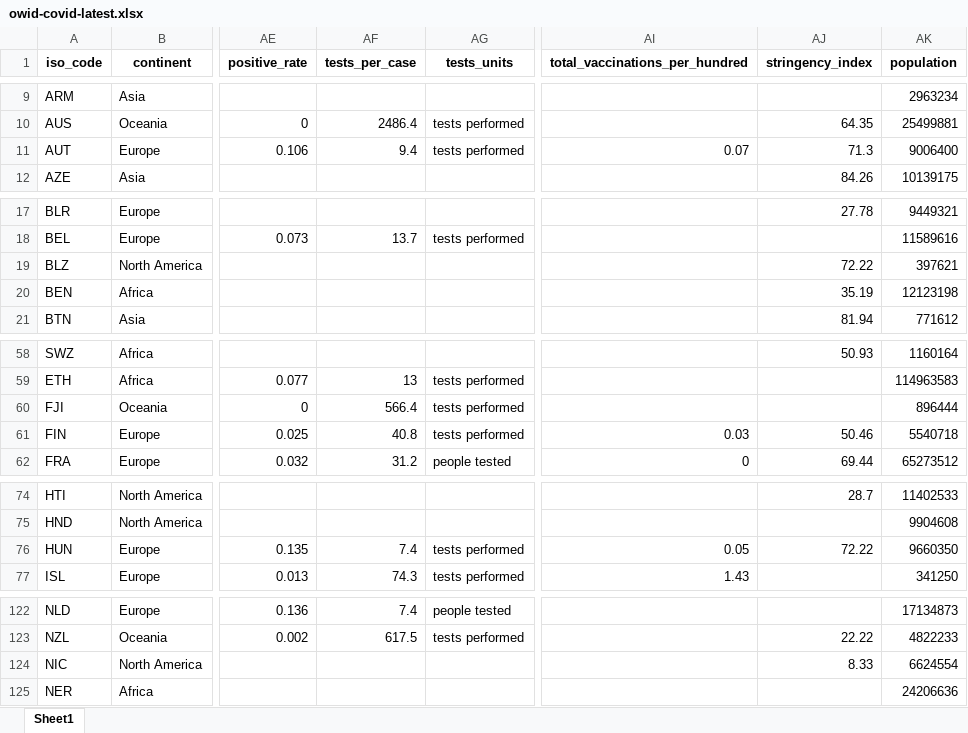
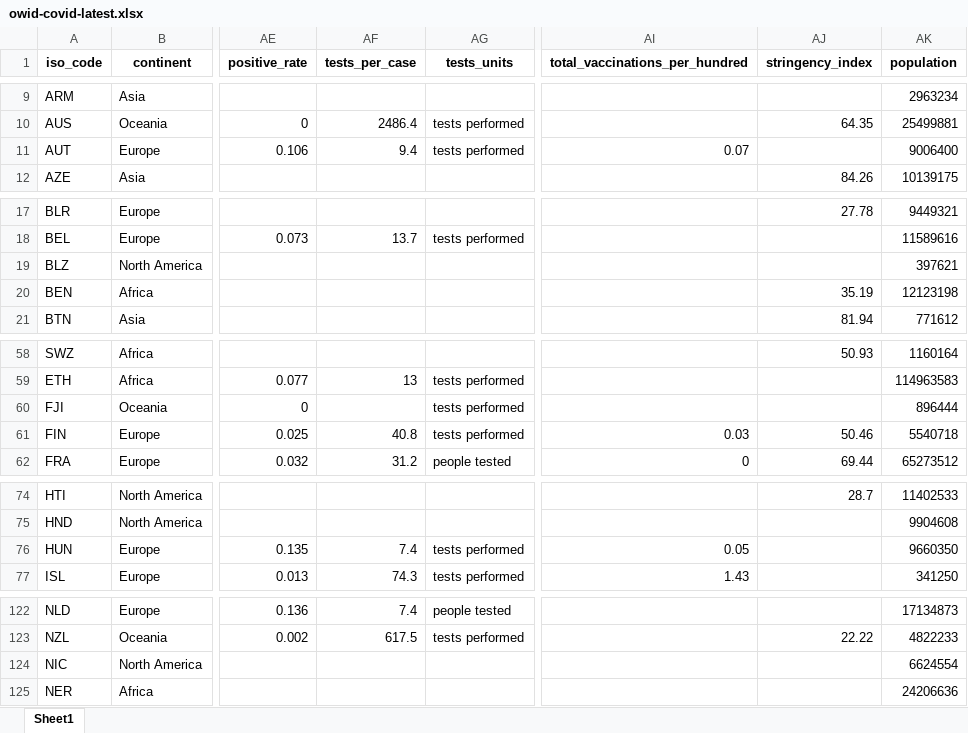
Before and after one commit to owid/covid-19-data, an Excel workbook: public/data/latest/owid-covid-latest.xlsx, sheet Sheet1, drawn as a sheet; only a part is shown, gaps mark what is left out; values as stored, in another font and other column widths than the file's, no borders; the diff covers the shown part only; the diff names each change by its address in the sheet, - before the commit and + after, or states it on an @@ line.

```diff
--- a/public/data/latest/owid-covid-latest.xlsx (sheet Sheet1)
+++ b/public/data/latest/owid-covid-latest.xlsx (sheet Sheet1)
-AJ11 (stringency_index): 71.3
+AJ11 (stringency_index): (empty)
-AJ19 (stringency_index): 72.22
+AJ19 (stringency_index): (empty)
-AF60 (tests_per_case): 566.4
+AF60 (tests_per_case): (empty)
-AJ76 (stringency_index): 72.22
+AJ76 (stringency_index): (empty)
-AJ124 (stringency_index): 8.33
+AJ124 (stringency_index): (empty)
```
Also changed, not shown: 14 edited cells elsewhere in this sheet, 13 other files.
